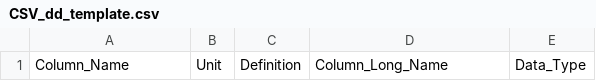
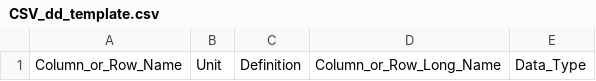
Before and after one commit to ess-dive-community/essdive-file-level-metadata, a CSV file: CSV_dd/CSV_dd_template.csv, drawn as a sheet.

Commit message:
Update CSV_dd_template.csv
added "or_Row"

```diff
--- a/CSV_dd/CSV_dd_template.csv
+++ b/CSV_dd/CSV_dd_template.csv
@@ -1 +1 @@
-Column_Name,Unit,Definition,Column_Long_Name,Data_Type,,,,,,,,,,,,,,,,,,,,,
+Column_or_Row_Name,Unit,Definition,Column_or_Row_Long_Name,Data_Type,,,,,,,,,,,,,,,,,,,,,
```
